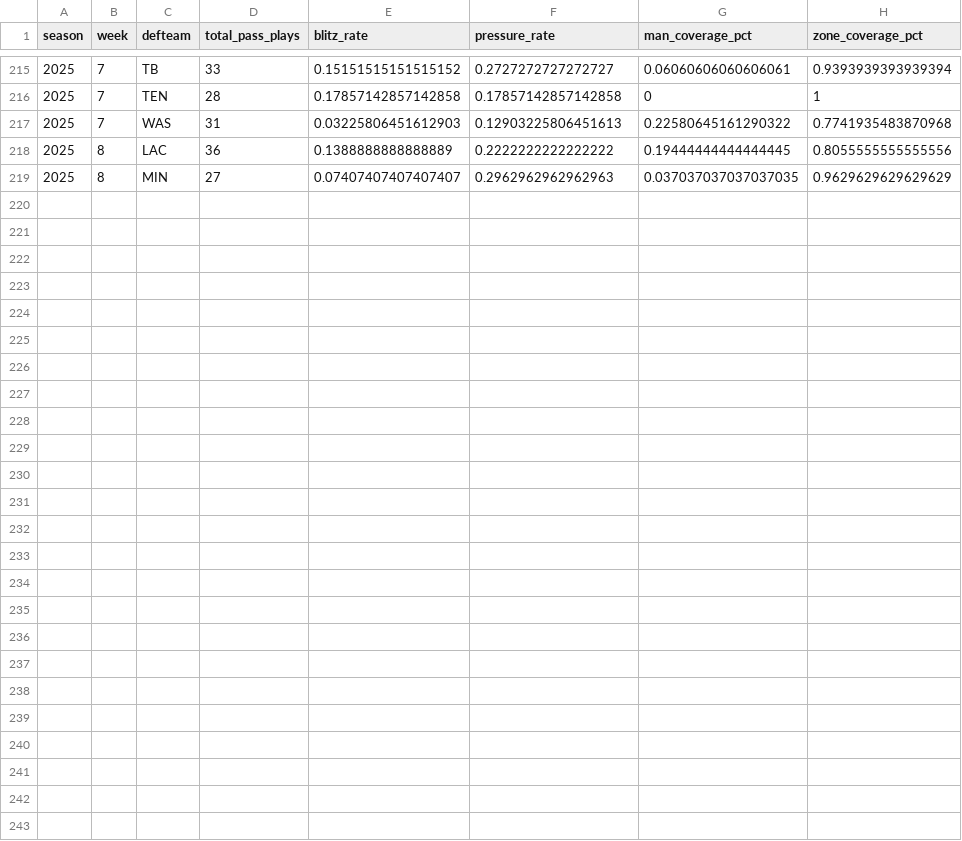
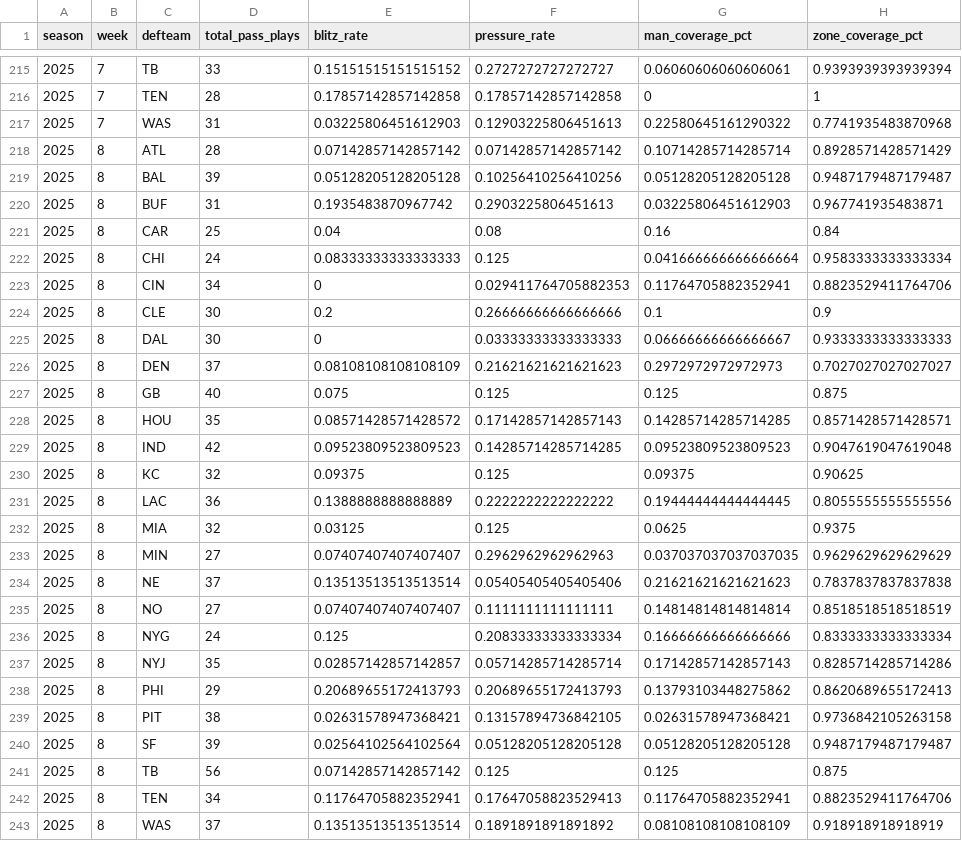
Before and after one commit to veerpclemson/fantasy-football-ai, a CSV file: backend/app/data/2025/defense_tendencies_2025_2025.csv, drawn as a sheet; only a part is shown, gaps mark what is left out; the diff names each change by its address in the sheet, - before the commit and + after, or states it on an @@ line.

```diff
--- a/backend/app/data/2025/defense_tendencies_2025_2025.csv
+++ b/backend/app/data/2025/defense_tendencies_2025_2025.csv
+row 218: 2025 | 8 | ATL | 28 | 0.07142857142857142 | 0.07142857142857142 | 0.10714285714285714 | 0.8928571428571429
+row 219: 2025 | 8 | BAL | 39 | 0.05128205128205128 | 0.10256410256410256 | 0.05128205128205128 | 0.9487179487179487
+row 220: 2025 | 8 | BUF | 31 | 0.1935483870967742 | 0.2903225806451613 | 0.03225806451612903 | 0.967741935483871
+row 221: 2025 | 8 | CAR | 25 | 0.04 | 0.08 | 0.16 | 0.84
+row 222: 2025 | 8 | CHI | 24 | 0.08333333333333333 | 0.125 | 0.041666666666666664 | 0.9583333333333334
+row 223: 2025 | 8 | CIN | 34 | 0 | 0.029411764705882353 | 0.11764705882352941 | 0.8823529411764706
+row 224: 2025 | 8 | CLE | 30 | 0.2 | 0.26666666666666666 | 0.1 | 0.9
+row 225: 2025 | 8 | DAL | 30 | 0 | 0.03333333333333333 | 0.06666666666666667 | 0.9333333333333333
+row 226: 2025 | 8 | DEN | 37 | 0.08108108108108109 | 0.21621621621621623 | 0.2972972972972973 | 0.7027027027027027
+row 227: 2025 | 8 | GB | 40 | 0.075 | 0.125 | 0.125 | 0.875
+row 228: 2025 | 8 | HOU | 35 | 0.08571428571428572 | 0.17142857142857143 | 0.14285714285714285 | 0.8571428571428571
+row 229: 2025 | 8 | IND | 42 | 0.09523809523809523 | 0.14285714285714285 | 0.09523809523809523 | 0.9047619047619048
+row 230: 2025 | 8 | KC | 32 | 0.09375 | 0.125 | 0.09375 | 0.90625
+row 232: 2025 | 8 | MIA | 32 | 0.03125 | 0.125 | 0.0625 | 0.9375
+row 234: 2025 | 8 | NE | 37 | 0.13513513513513514 | 0.05405405405405406 | 0.21621621621621623 | 0.7837837837837838
+row 235: 2025 | 8 | NO | 27 | 0.07407407407407407 | 0.1111111111111111 | 0.14814814814814814 | 0.8518518518518519
+row 236: 2025 | 8 | NYG | 24 | 0.125 | 0.20833333333333334 | 0.16666666666666666 | 0.8333333333333334
+row 237: 2025 | 8 | NYJ | 35 | 0.02857142857142857 | 0.05714285714285714 | 0.17142857142857143 | 0.8285714285714286
+row 238: 2025 | 8 | PHI | 29 | 0.20689655172413793 | 0.20689655172413793 | 0.13793103448275862 | 0.8620689655172413
+row 239: 2025 | 8 | PIT | 38 | 0.02631578947368421 | 0.13157894736842105 | 0.02631578947368421 | 0.9736842105263158
+row 240: 2025 | 8 | SF | 39 | 0.02564102564102564 | 0.05128205128205128 | 0.05128205128205128 | 0.9487179487179487
+row 241: 2025 | 8 | TB | 56 | 0.07142857142857142 | 0.125 | 0.125 | 0.875
+row 242: 2025 | 8 | TEN | 34 | 0.11764705882352941 | 0.17647058823529413 | 0.11764705882352941 | 0.8823529411764706
+row 243: 2025 | 8 | WAS | 37 | 0.13513513513513514 | 0.1891891891891892 | 0.08108108108108109 | 0.918918918918919
```
Also changed, not shown: backend/app/data/2025/games_context_2025_2025.csv, backend/app/data/2025/offense_tendencies_2025_2025.csv, 11 other files.
